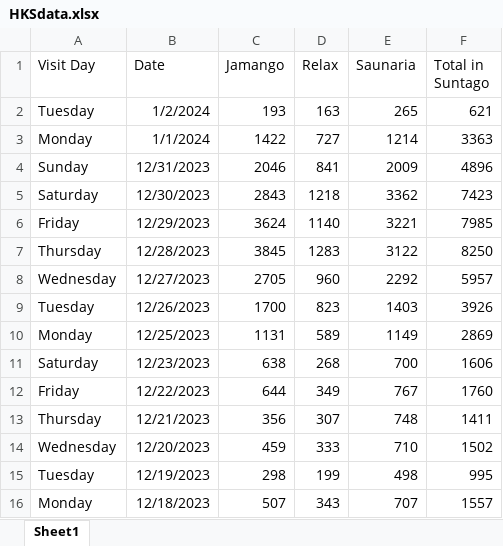
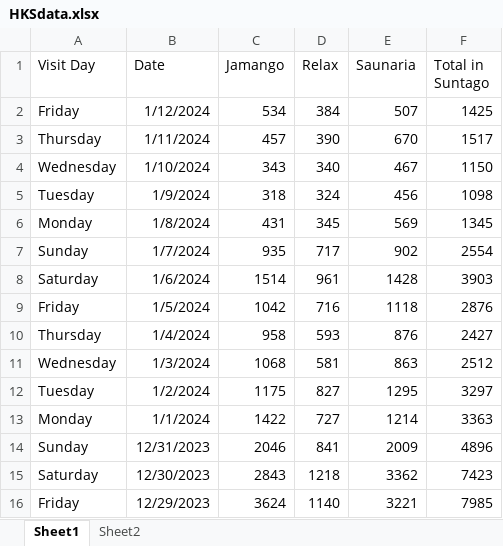
Before and after one commit to remikub/WeatherApp, an Excel workbook: HKSdata.xlsx, sheet Sheet1, drawn as a sheet; only a part is shown; the shorter side is filled out with more unchanged rows; values as stored, in another font and other column widths than the file's, no borders; addresses are those after the commit; the diff names each change by its address in the sheet, - before the commit and + after, or states it on an @@ line.

```diff
--- a/HKSdata.xlsx (sheet Sheet1)
+++ b/HKSdata.xlsx (sheet Sheet1)
+sheet tab: Sheet2
+row 2: Friday | 1/12/2024 | 534 | 384 | 507 | 1425
+row 3: Thursday | 1/11/2024 | 457 | 390 | 670 | 1517
+row 4: Wednesday | 1/10/2024 | 343 | 340 | 467 | 1150
+row 5: Tuesday | 1/9/2024 | 318 | 324 | 456 | 1098
+row 6: Monday | 1/8/2024 | 431 | 345 | 569 | 1345
+row 7: Sunday | 1/7/2024 | 935 | 717 | 902 | 2554
+row 8: Saturday | 1/6/2024 | 1514 | 961 | 1428 | 3903
+row 9: Friday | 1/5/2024 | 1042 | 716 | 1118 | 2876
+row 10: Thursday | 1/4/2024 | 958 | 593 | 876 | 2427
+row 11: Wednesday | 1/3/2024 | 1068 | 581 | 863 | 2512
-C12 (Jamango): 193
+C12 (Jamango): 1175
-D12 (Relax): 163
+D12 (Relax): 827
-E12 (Saunaria): 265
+E12 (Saunaria): 1295
-F12 (Total in Suntago): 621
+F12 (Total in Suntago): 3297
```
Also changed, not shown: two_cities_historical_weather_data.xlsx, 5 other files.
